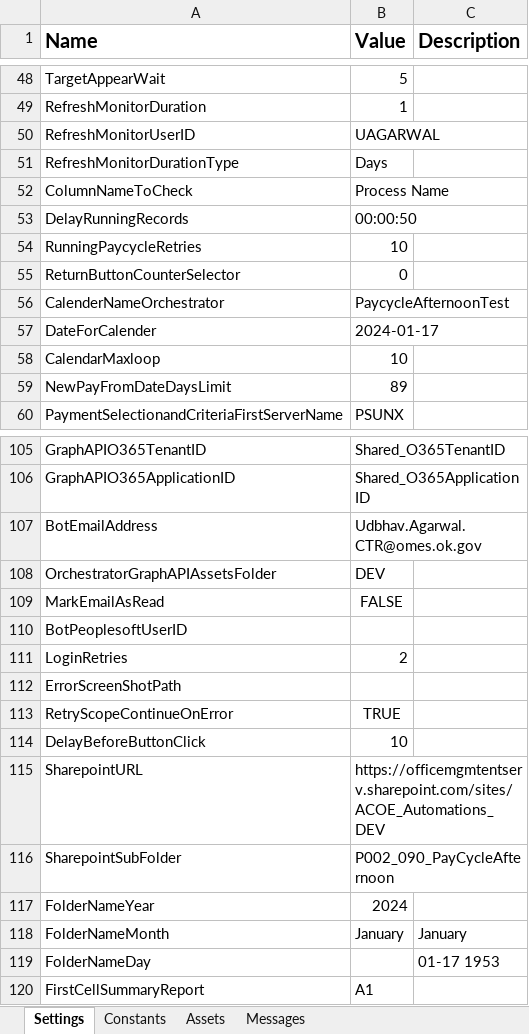
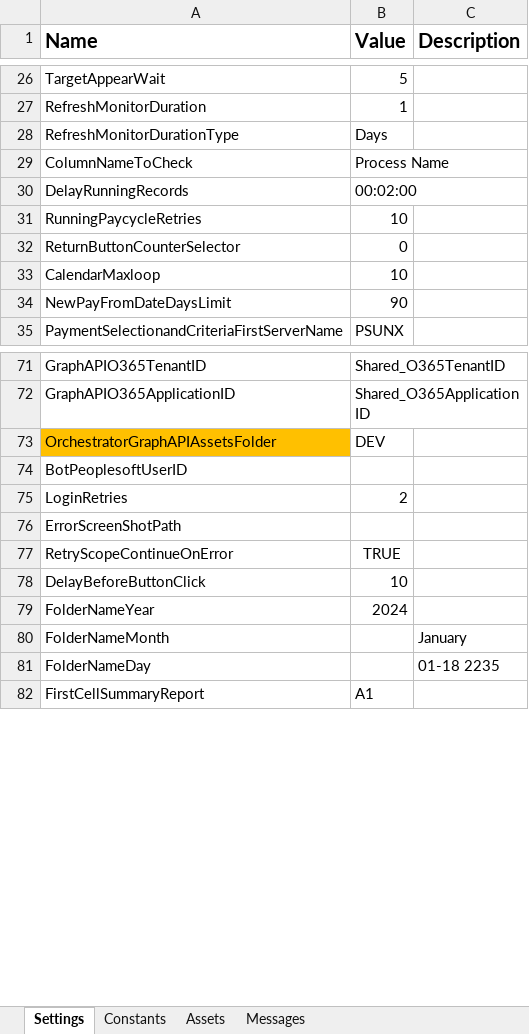
Before and after one commit to ok-omes-escrow/P0002_090_PayCyleAfternoon_Performer, an Excel workbook: Data/Config.xlsx, sheet Settings, drawn as a sheet; only a part is shown, gaps mark what is left out; values as stored, in another font and other column widths than the file's, no borders; removed rows and columns are numbered as before the commit, all else as after; the diff covers the shown part only; the diff names each change by its address in the sheet, - before the commit and + after, or states it on an @@ line.

```diff
--- a/Data/Config.xlsx (sheet Settings)
+++ b/Data/Config.xlsx (sheet Settings)
-row 50: RefreshMonitorUserID | UAGARWAL
-B30 (Value): 00:00:50
+B30 (Value): 00:02:00
-row 56: CalenderNameOrchestrator | PaycycleAfternoonTest
-row 57: DateForCalender | 2024-01-17
-B34 (Value): 89
+B34 (Value): 90
-row 107: BotEmailAddress | Udbhav.Agarwal.CTR@omes.ok.gov
-A73 fill: none
+A73 fill: #FFC000
-row 109: MarkEmailAsRead | FALSE
-row 115: SharepointURL | https://officemgmtentserv.sharepoint.com/sites/ACOE_Automations_DEV
-row 116: SharepointSubFolder | P002_090_PayCycleAfternoon
-B80 (Value): January
+B80 (Value): (empty)
-C81 (Description): 01-17 1953
+C81 (Description): 01-18 2235
```
Also changed, not shown: 3 added rows, 34 removed rows, 11 edited cells and cell formats elsewhere in this sheet, sheet Assets, sheet Messages, 22 other files.
